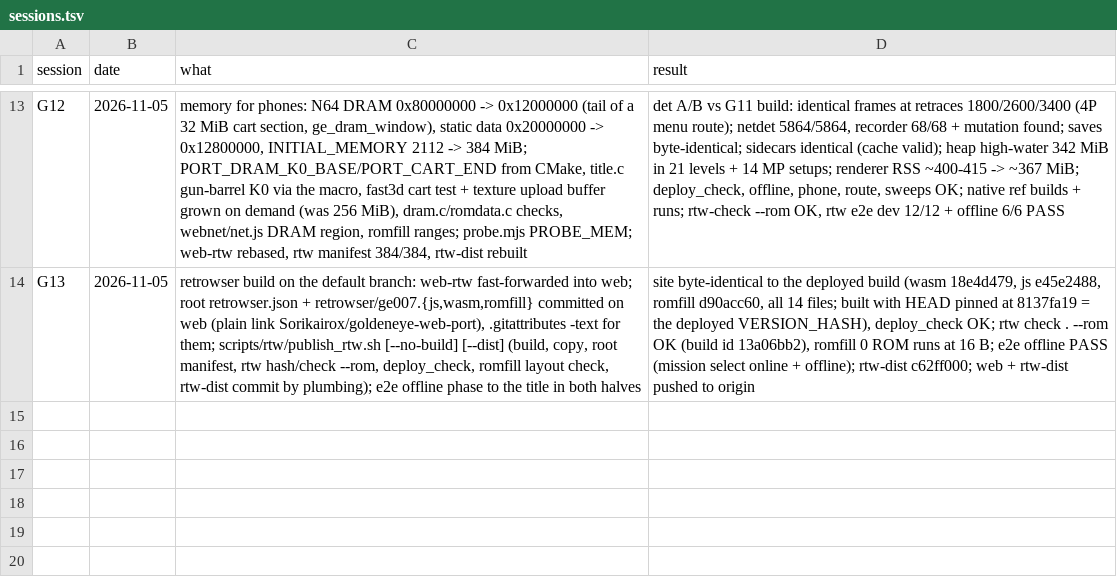
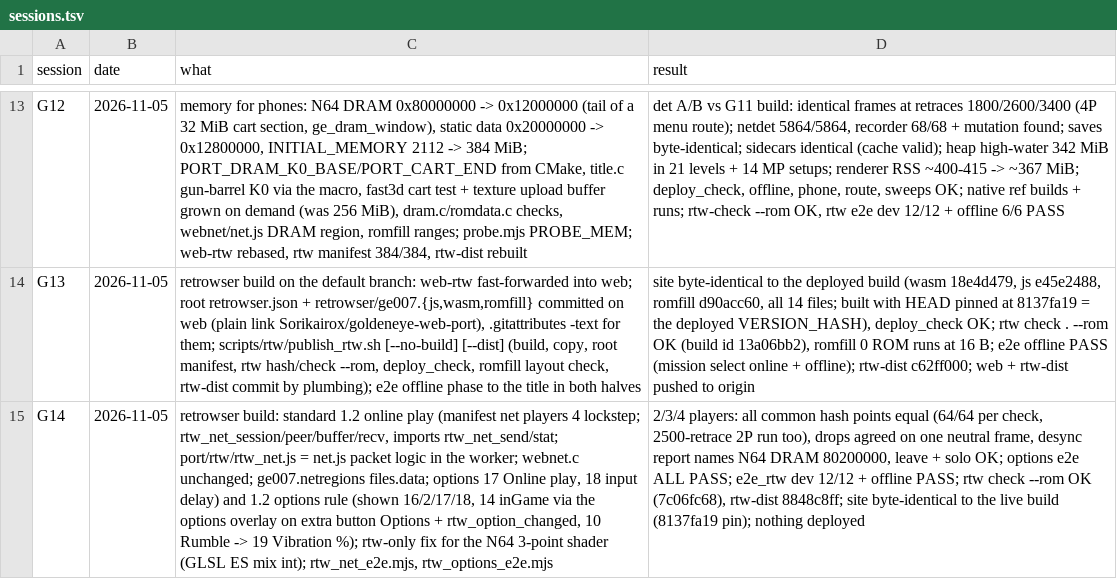
Before and after one commit to Sorikairox/goldeneye-web-port, a TSV file: docs/web/sessions.tsv, drawn as a sheet; only a part is shown, gaps mark what is left out; the diff names each change by its address in the sheet, - before the commit and + after, or states it on an @@ line.

```diff
--- a/docs/web/sessions.tsv
+++ b/docs/web/sessions.tsv
+row 15: G14 | 2026-11-05 | retrowser build: standard 1.2 online play (manifest net players 4 lockstep; rtw_net_session/peer/buffer/recv, imports rtw_net_send/stat; port/rtw/rtw_net.js = net.js packet logic in the worker; webnet.c unchanged; ge007.netregions files.data; options 17 Online play, 18 input delay) and 1.2 options rule (shown 16/2/17/18, 14 inGame via the options overlay on extra button Options + rtw_option_changed, 10 Rumble -> 19 Vibration %); rtw-only fix for the N64 3-point shader (GLSL ES mix int); rtw_net_e2e.mjs, rtw_options_e2e.mjs | 2/3/4 players: all common hash points equal (64/64 per check, 2500-retrace 2P run too), drops agreed on one neutral frame, desync report names N64 DRAM 80200000, leave + solo OK; options e2e ALL PASS; e2e_rtw dev 12/12 + offline PASS; rtw check --rom OK (7c06fc68), rtw-dist 8848c8ff; site byte-identical to the live build (8137fa19 pin); nothing deployed
```
Also changed, not shown: 3 other files.
